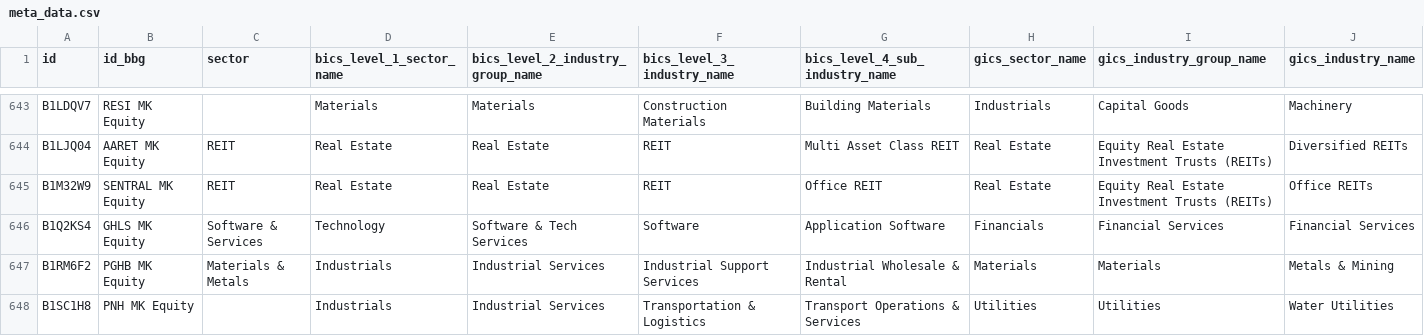
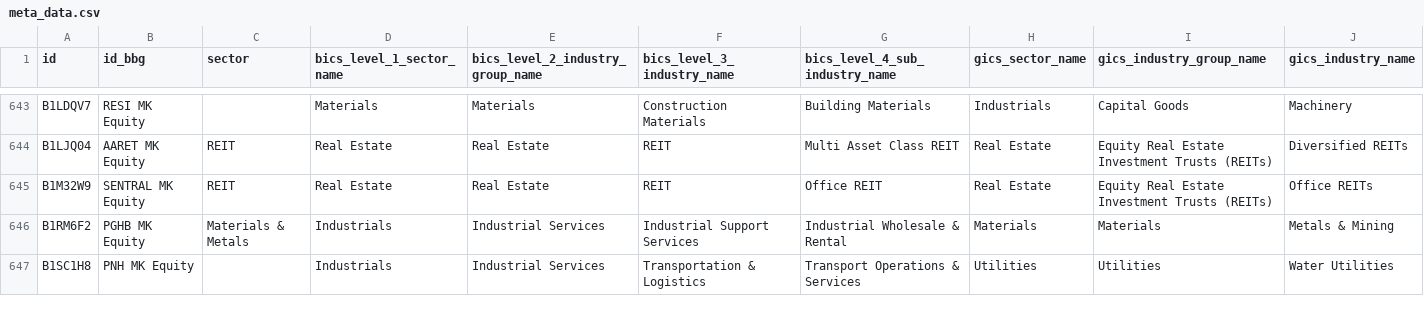
Before and after one commit to etq-quant/bursa, a CSV file: data/meta_data.csv, drawn as a sheet; only a part is shown, gaps mark what is left out; rows hold the shown columns only; the diff names each change by its address in the sheet, - before the commit and + after, or states it on an @@ line.

Commit message:
[bot] commit

```diff
--- a/data/meta_data.csv
+++ b/data/meta_data.csv
-row 646: B1Q2KS4 | GHLS MK Equity | Software & Services | Technology | Software & Tech Services | Software | Application Software | Financials | Financial Services | Financial Services
```
